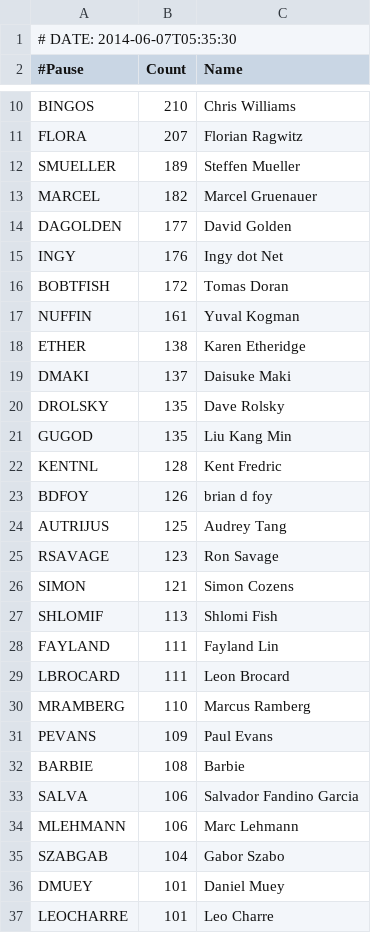
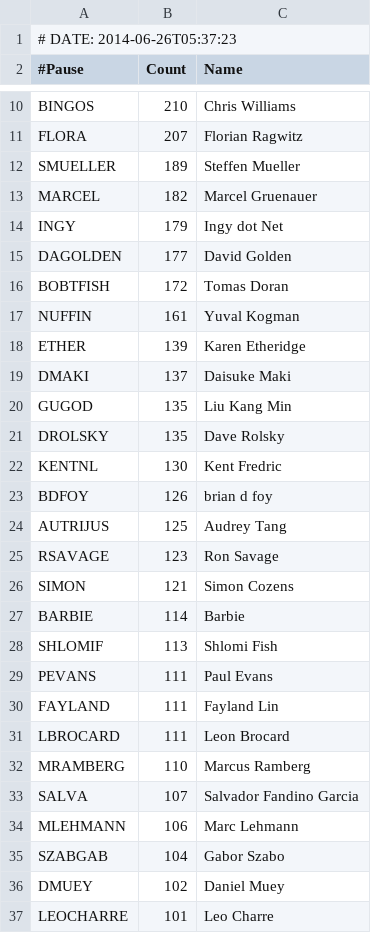
Before and after one commit to barbie/acme-cpanauthors-backpan-onehundred, a CSV file: examples/data/backpan100.csv, drawn as a sheet; only a part is shown, gaps mark what is left out; the diff covers the shown part only.

```diff
--- a/examples/data/backpan100.csv
+++ b/examples/data/backpan100.csv
@@ -1,2 +1,2 @@
-# DATE: 2014-06-07T05:35:30
+# DATE: 2014-06-26T05:37:23
 #Pause,Count,Name
@@ -13,11 +13,11 @@ SMUELLER,189,Steffen Mueller
 MARCEL,182,Marcel Gruenauer
+INGY,179,Ingy dot Net
 DAGOLDEN,177,David Golden
-INGY,176,Ingy dot Net
 BOBTFISH,172,Tomas Doran
 NUFFIN,161,Yuval Kogman
-ETHER,138,Karen Etheridge
+ETHER,139,Karen Etheridge
 DMAKI,137,Daisuke Maki
+GUGOD,135,Liu Kang Min
 DROLSKY,135,Dave Rolsky
-GUGOD,135,Liu Kang Min
-KENTNL,128,Kent Fredric
+KENTNL,130,Kent Fredric
 BDFOY,126,brian d foy
@@ -26,3 +26,5 @@ RSAVAGE,123,Ron Savage
 SIMON,121,Simon Cozens
+BARBIE,114,Barbie
 SHLOMIF,113,Shlomi Fish
+PEVANS,111,Paul Evans
 FAYLAND,111,Fayland Lin
@@ -30,8 +32,6 @@ LBROCARD,111,Leon Brocard
 MRAMBERG,110,Marcus Ramberg
-PEVANS,109,Paul Evans
-BARBIE,108,Barbie
-SALVA,106,Salvador Fandino Garcia
+SALVA,107,Salvador Fandino Garcia
 MLEHMANN,106,Marc Lehmann
 SZABGAB,104,Gabor Szabo
-DMUEY,101,Daniel Muey
+DMUEY,102,Daniel Muey
 LEOCHARRE,101,Leo Charre
```
Also changed, not shown: 2 edited cells elsewhere in this file, 4 other files.
